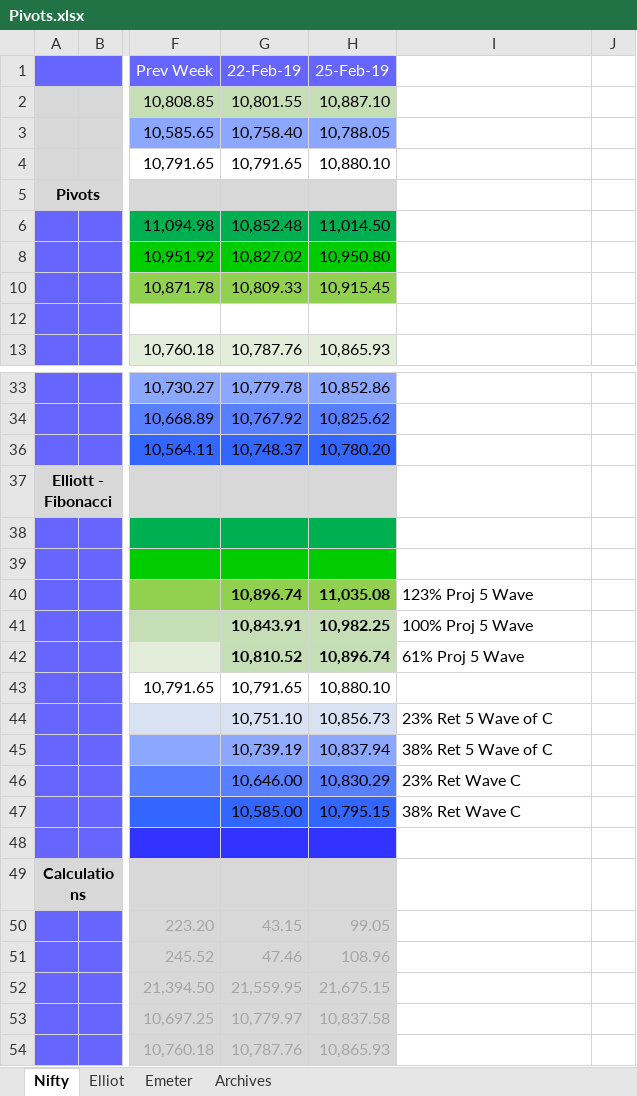
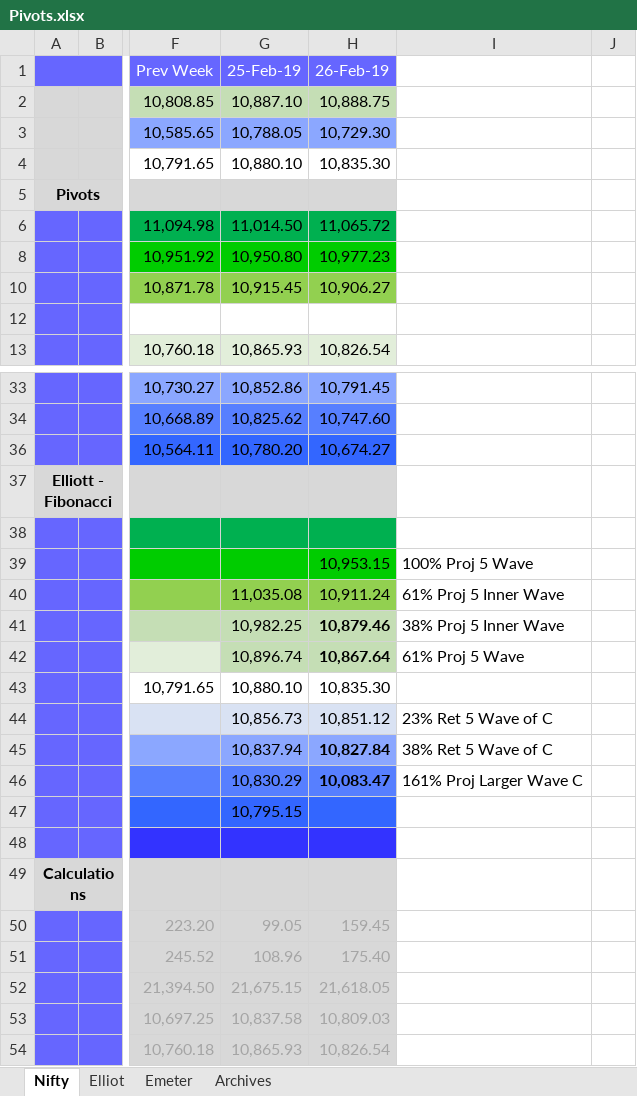
Before and after one commit to anbumaran/stocks, an Excel workbook: Pivots.xlsx, sheet Nifty, drawn as a sheet; only a part is shown, gaps mark what is left out; values as stored, in another font and other column widths than the file's, no borders; removed rows and columns are numbered as before the commit, all else as after; the diff names each change by its address in the sheet, - before the commit and + after, or states it on an @@ line.

```diff
--- a/Pivots.xlsx (sheet Nifty)
+++ b/Pivots.xlsx (sheet Nifty)
-column G (22-Feb-19), rows 2-13: 10,801.55 | 10,758.40 | 10,791.65 |  | 10,852.48 | 10,827.02 | 10,809.33 |  | 10,787.76; rows 33-54: 10,779.78 | 10,767.92 | 10,748.37 |  |  |  | 10,896.74 | 10,843.91 | 10,810.52 | 10,791.65 | 10,751.10 | 10,739.19 | 10,646.00 | 10,585.00 |  |  | 43.15 | 47.46 | 21,559.95 | 10,779.97 | 10,787.76
+column H (26-Feb-19), rows 2-13: 10,888.75 | 10,729.30 | 10,835.30 |  | 11,065.72 | 10,977.23 | 10,906.27 |  | 10,826.54; rows 33-54: 10,791.45 | 10,747.60 | 10,674.27 |  |  | 10,953.15 | 10,911.24 | 10,879.46 | 10,867.64 | 10,835.30 | 10,851.12 | 10,827.84 | 10,083.47 |  |  |  | 159.45 | 175.40 | 21,618.05 | 10,809.03 | 10,826.54
-I39: (empty)
+I39: 100% Proj 5 Wave
-G40:G42 bold: on
+G40:G42 bold: off
-I40: 123% Proj 5 Wave
+I40: 61% Proj 5 Inner Wave
-I41: 100% Proj 5 Wave
+I41: 38% Proj 5 Inner Wave
-I46: 23% Ret Wave C
+I46: 161% Proj Larger Wave C
-I47: 38% Ret Wave C
+I47: (empty)
```
Also changed, not shown: sheet Elliot, formulas that keep their value, hidden cells.
